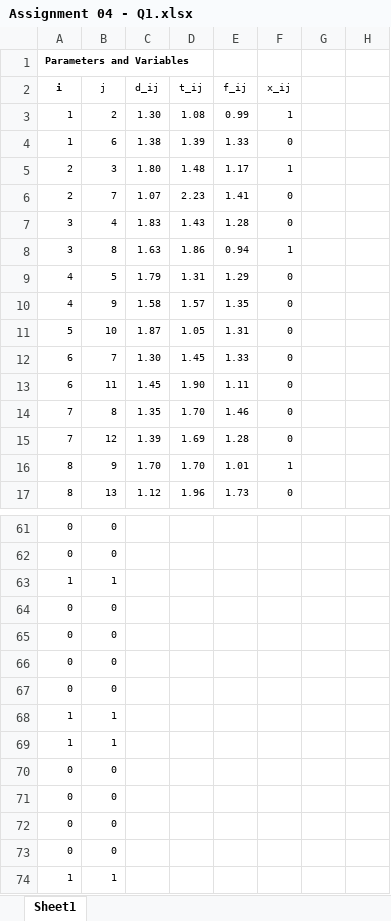
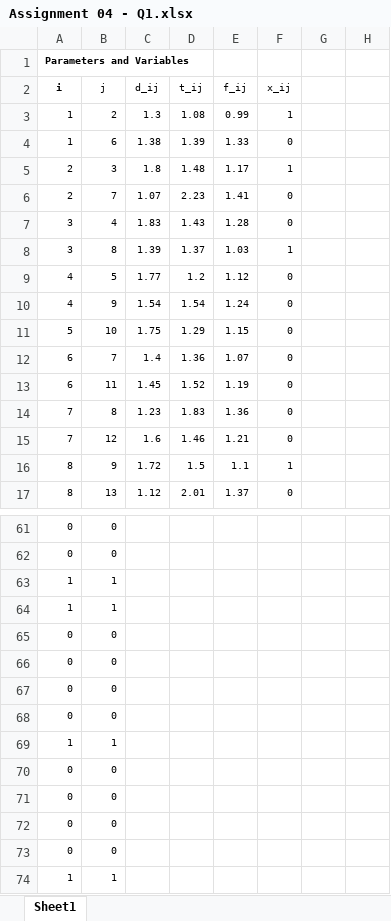
Before and after one commit to anmpahwa/CE5972, an Excel workbook: resources/Assignment 04 - Q1.xlsx, sheet Sheet1, drawn as a sheet; only a part is shown, gaps mark what is left out; values as stored, in another font and other column widths than the file's, no borders; the diff covers the shown part only; the diff names each change by its address in the sheet, - before the commit and + after, or states it on an @@ line.

Commit message:
update lecture #25

```diff
--- a/resources/Assignment 04 - Q1.xlsx (sheet Sheet1)
+++ b/resources/Assignment 04 - Q1.xlsx (sheet Sheet1)
-C3 (d_ij): 1.30
+C3 (d_ij): 1.3
-C5 (d_ij): 1.80
+C5 (d_ij): 1.8
-C8 (d_ij): 1.63
+C8 (d_ij): 1.39
-D8 (t_ij): 1.86
+D8 (t_ij): 1.37
-E8 (f_ij): 0.94
+E8 (f_ij): 1.03
-C9 (d_ij): 1.79
+C9 (d_ij): 1.77
-D9 (t_ij): 1.31
+D9 (t_ij): 1.2
-E9 (f_ij): 1.29
+E9 (f_ij): 1.12
-C10 (d_ij): 1.58
+C10 (d_ij): 1.54
-D10 (t_ij): 1.57
+D10 (t_ij): 1.54
-E10 (f_ij): 1.35
+E10 (f_ij): 1.24
-C11 (d_ij): 1.87
+C11 (d_ij): 1.75
-D11 (t_ij): 1.05
+D11 (t_ij): 1.29
-E11 (f_ij): 1.31
+E11 (f_ij): 1.15
-C12 (d_ij): 1.30
+C12 (d_ij): 1.4
-D12 (t_ij): 1.45
+D12 (t_ij): 1.36
-E12 (f_ij): 1.33
+E12 (f_ij): 1.07
-D13 (t_ij): 1.90
+D13 (t_ij): 1.52
-E13 (f_ij): 1.11
+E13 (f_ij): 1.19
-C14 (d_ij): 1.35
+C14 (d_ij): 1.23
-D14 (t_ij): 1.70
+D14 (t_ij): 1.83
-E14 (f_ij): 1.46
+E14 (f_ij): 1.36
-C15 (d_ij): 1.39
+C15 (d_ij): 1.6
-D15 (t_ij): 1.69
+D15 (t_ij): 1.46
-E15 (f_ij): 1.28
+E15 (f_ij): 1.21
-C16 (d_ij): 1.70
+C16 (d_ij): 1.72
-D16 (t_ij): 1.70
+D16 (t_ij): 1.5
-E16 (f_ij): 1.01
+E16 (f_ij): 1.1
-D17 (t_ij): 1.96
+D17 (t_ij): 2.01
-E17 (f_ij): 1.73
+E17 (f_ij): 1.37
@@ row 68 moved to row 64: 1 @@
```
Also changed, not shown: 3 added rows, 3 removed rows and 78 edited cells elsewhere in this sheet, formulas that keep their value.
